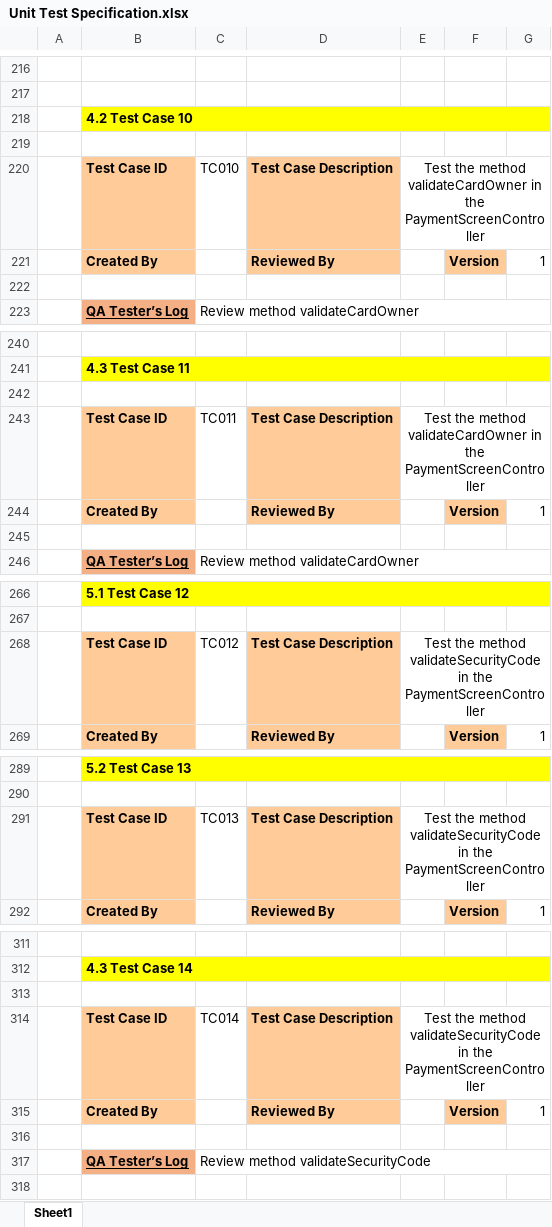
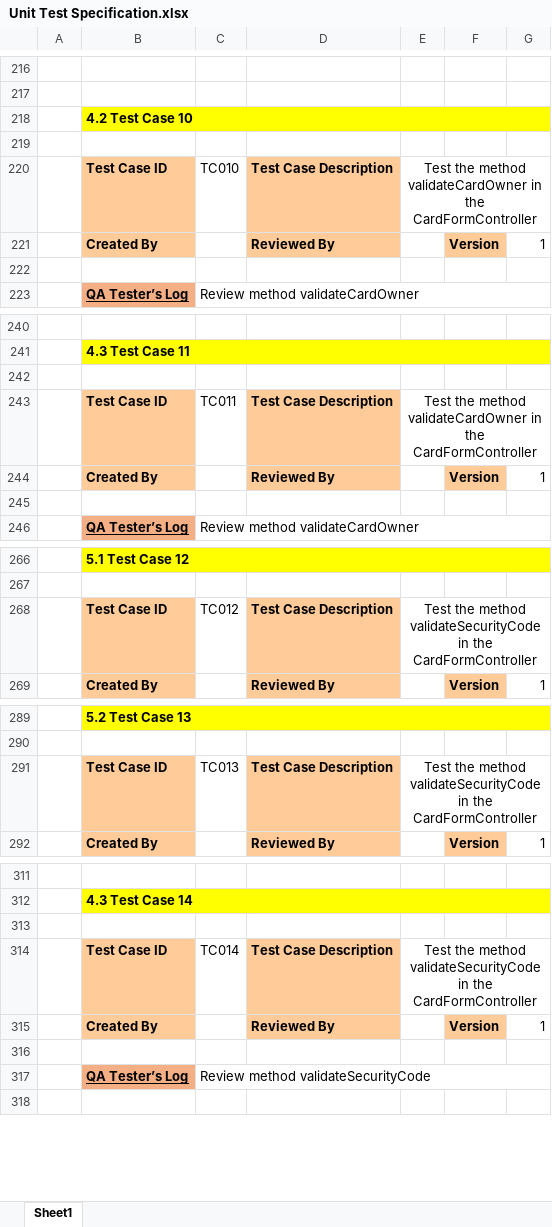
Before and after one commit to thaian229/ISD.ICT.20201-05, an Excel workbook: Unit Test/Unit Test Specification.xlsx, sheet Sheet1, drawn as a sheet; only a part is shown, gaps mark what is left out; values as stored, in another font and other column widths than the file's, no borders; the diff covers the shown part only; the diff names each change by its address in the sheet, - before the commit and + after, or states it on an @@ line.

```diff
--- a/Unit Test/Unit Test Specification.xlsx (sheet Sheet1)
+++ b/Unit Test/Unit Test Specification.xlsx (sheet Sheet1)
-E220: …in the PaymentScreenController
+E220: …in the CardFormController
-E243: …in the PaymentScreenController
+E243: …in the CardFormController
-E268: …in the PaymentScreenController
+E268: …in the CardFormController
-E291: …in the PaymentScreenController
+E291: …in the CardFormController
-E314: …in the PaymentScreenController
+E314: …in the CardFormController
```
Also changed, not shown: 93 added rows and 16 edited cells elsewhere in this sheet, 4 other files.
